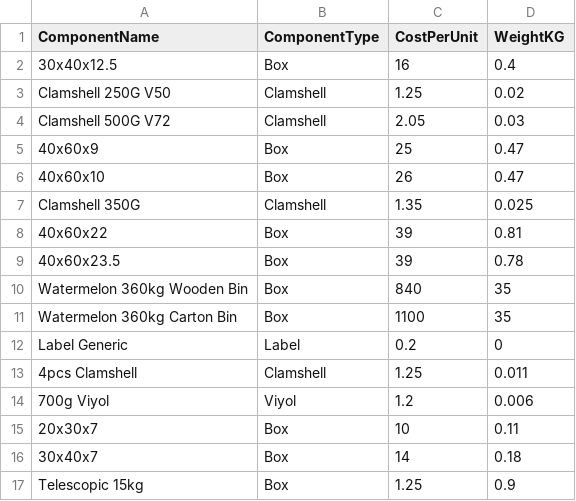
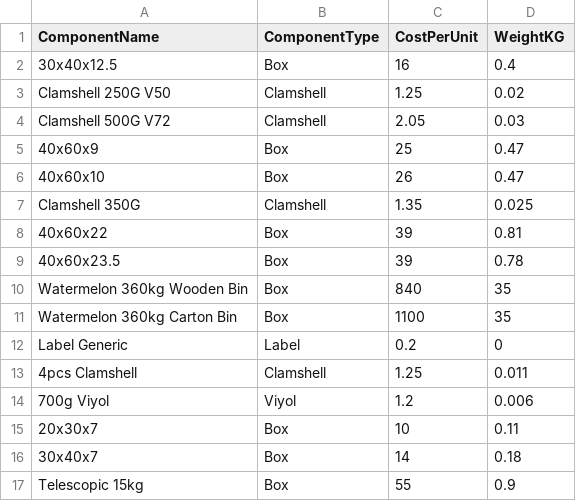
Before and after one commit to akinsoyleyen/cogs_calculator, a CSV file: components.csv, drawn as a sheet.

```diff
--- a/components.csv
+++ b/components.csv
@@ -16,2 +16,2 @@ Label Generic,Label,0.2,0
 30x40x7,Box,14,0.18
-Telescopic 15kg,Box,1.25,0.9
+Telescopic 15kg,Box,55,0.9
```
